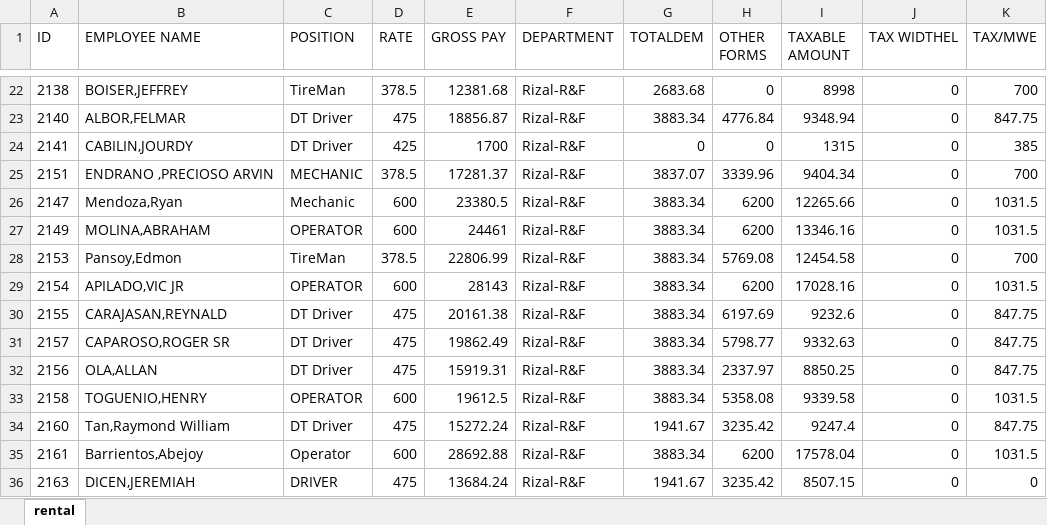
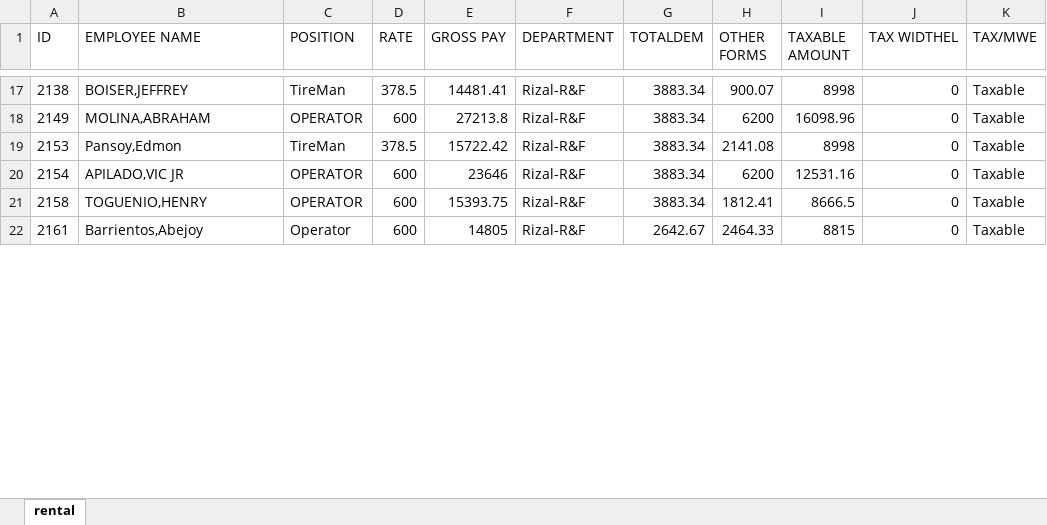
Before and after one commit to joeygracesabusido/ldproject, an Excel workbook: payroll.xlsx, sheet rental, drawn as a sheet; only a part is shown, gaps mark what is left out; values as stored, in another font and other column widths than the file's, no borders; removed rows and columns are numbered as before the commit, all else as after; the diff covers the shown part only; the diff names each change by its address in the sheet, - before the commit and + after, or states it on an @@ line.

```diff
--- a/payroll.xlsx (sheet rental)
+++ b/payroll.xlsx (sheet rental)
-E17 (GROSS PAY): 12381.68
+E17 (GROSS PAY): 14481.41
-G17 (TOTALDEM): 2683.68
+G17 (TOTALDEM): 3883.34
-H17 (OTHER FORMS): 0
+H17 (OTHER FORMS): 900.07
-K17 (TAX/MWE): 700
+K17 (TAX/MWE): Taxable
-row 23: 2140 | ALBOR,FELMAR | DT Driver | 475 | 18856.87 | Rizal-R&F | 3883.34 | 4776.84 | 9348.94 | 0 | 847.75
-row 24: 2141 | CABILIN,JOURDY | DT Driver | 425 | 1700 | Rizal-R&F | 0 | 0 | 1315 | 0 | 385
-row 25: 2151 | ENDRANO ,PRECIOSO ARVIN | MECHANIC | 378.5 | 17281.37 | Rizal-R&F | 3837.07 | 3339.96 | 9404.34 | 0 | 700
-row 26: 2147 | Mendoza,Ryan | Mechanic | 600 | 23380.5 | Rizal-R&F | 3883.34 | 6200 | 12265.66 | 0 | 1031.5
-E18 (GROSS PAY): 24461
+E18 (GROSS PAY): 27213.8
-I18 (TAXABLE AMOUNT): 13346.16
+I18 (TAXABLE AMOUNT): 16098.96
-K18 (TAX/MWE): 1031.5
+K18 (TAX/MWE): Taxable
-E19 (GROSS PAY): 22806.99
+E19 (GROSS PAY): 15722.42
-H19 (OTHER FORMS): 5769.08
+H19 (OTHER FORMS): 2141.08
-I19 (TAXABLE AMOUNT): 12454.58
+I19 (TAXABLE AMOUNT): 8998
-K19 (TAX/MWE): 700
+K19 (TAX/MWE): Taxable
-E20 (GROSS PAY): 28143
+E20 (GROSS PAY): 23646
-I20 (TAXABLE AMOUNT): 17028.16
+I20 (TAXABLE AMOUNT): 12531.16
-K20 (TAX/MWE): 1031.5
+K20 (TAX/MWE): Taxable
-row 30: 2155 | CARAJASAN,REYNALD | DT Driver | 475 | 20161.38 | Rizal-R&F | 3883.34 | 6197.69 | 9232.6 | 0 | 847.75
-row 31: 2157 | CAPAROSO,ROGER SR | DT Driver | 475 | 19862.49 | Rizal-R&F | 3883.34 | 5798.77 | 9332.63 | 0 | 847.75
-row 32: 2156 | OLA,ALLAN | DT Driver | 475 | 15919.31 | Rizal-R&F | 3883.34 | 2337.97 | 8850.25 | 0 | 847.75
-E21 (GROSS PAY): 19612.5
+E21 (GROSS PAY): 15393.75
-H21 (OTHER FORMS): 5358.08
+H21 (OTHER FORMS): 1812.41
-I21 (TAXABLE AMOUNT): 9339.58
+I21 (TAXABLE AMOUNT): 8666.5
-K21 (TAX/MWE): 1031.5
+K21 (TAX/MWE): Taxable
-row 34: 2160 | Tan,Raymond William | DT Driver | 475 | 15272.24 | Rizal-R&F | 1941.67 | 3235.42 | 9247.4 | 0 | 847.75
-E22 (GROSS PAY): 28692.88
+E22 (GROSS PAY): 14805
-G22 (TOTALDEM): 3883.34
+G22 (TOTALDEM): 2642.67
-H22 (OTHER FORMS): 6200
+H22 (OTHER FORMS): 2464.33
-I22 (TAXABLE AMOUNT): 17578.04
+I22 (TAXABLE AMOUNT): 8815
-K22 (TAX/MWE): 1031.5
+K22 (TAX/MWE): Taxable
-row 36: 2163 | DICEN,JEREMIAH | DRIVER | 475 | 13684.24 | Rizal-R&F | 1941.67 | 3235.42 | 8507.15 | 0 | 0
```
Also changed, not shown: 9 added rows, 12 removed rows and 73 edited cells elsewhere in this sheet, 3 other files.
